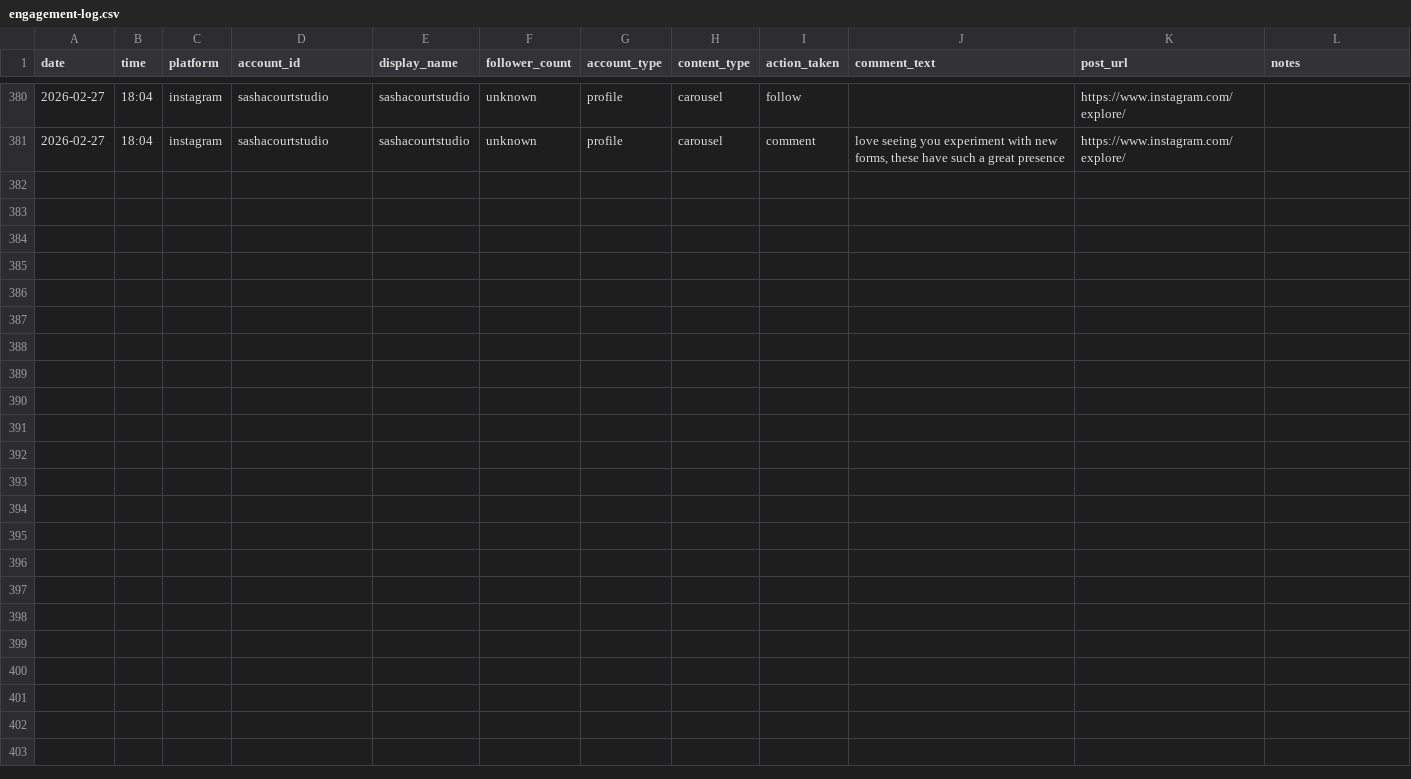
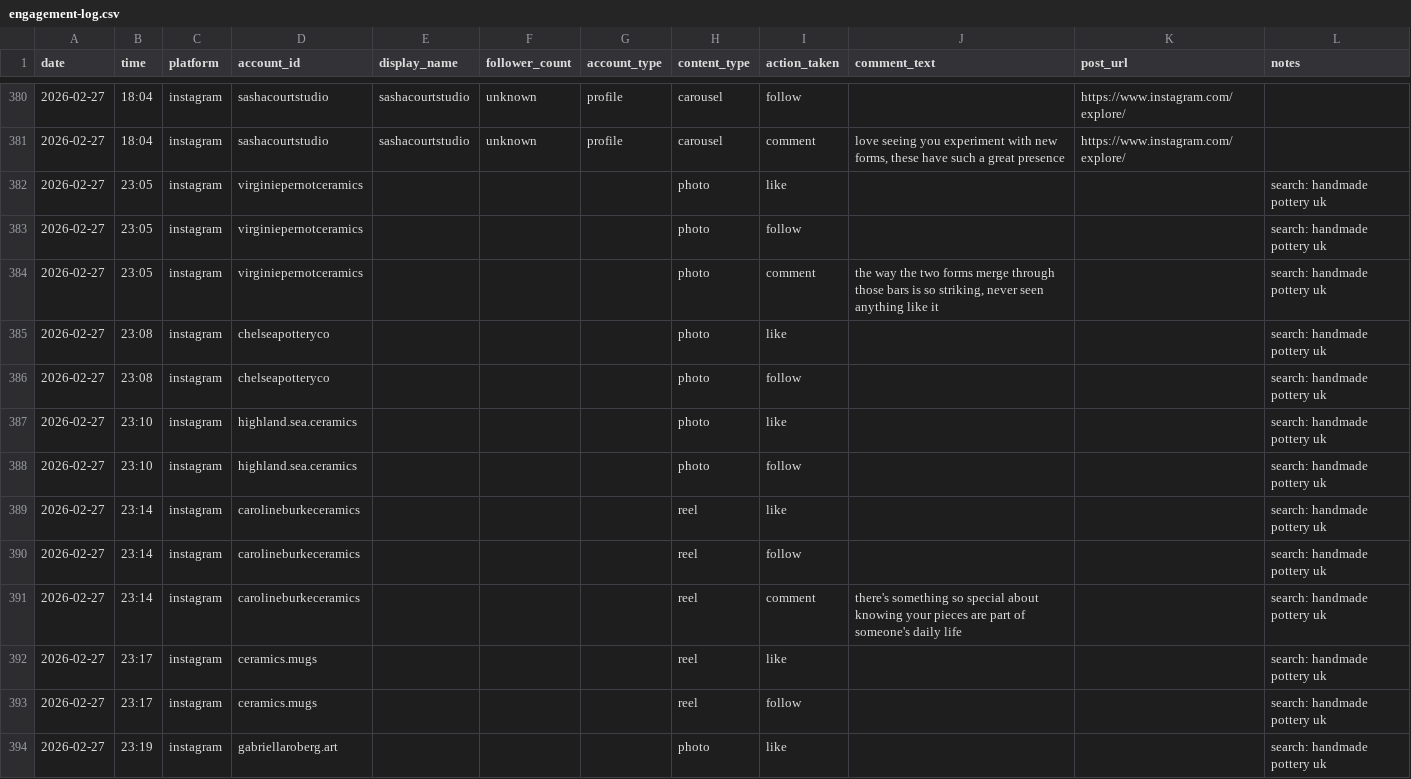
Before and after one commit to Dunc4nJ/agent-skills, a CSV file: skills/social-media-engagement/engagement-log.csv, drawn as a sheet; only a part is shown, gaps mark what is left out; the diff covers the shown part only.

```diff
--- a/skills/social-media-engagement/engagement-log.csv
+++ b/skills/social-media-engagement/engagement-log.csv
@@ -381 +381,14 @@ date,time,platform,account_id,display_name,follower_count,account_type,content_t
 2026-02-27,18:04,instagram,sashacourtstudio,sashacourtstudio,unknown,profile,carousel,comment,"love seeing you experiment with new forms, these have such a great presence",https://www.instagram.com/explore/,
+2026-02-27,23:05,instagram,virginiepernotceramics,,,,photo,like,,,"search: handmade pottery uk"
+2026-02-27,23:05,instagram,virginiepernotceramics,,,,photo,follow,,,"search: handmade pottery uk"
+2026-02-27,23:05,instagram,virginiepernotceramics,,,,photo,comment,"the way the two forms merge through those bars is so striking, never seen anything like it",,"search: handmade pottery uk"
+2026-02-27,23:08,instagram,chelseapotteryco,,,,photo,like,,,"search: handmade pottery uk"
+2026-02-27,23:08,instagram,chelseapotteryco,,,,photo,follow,,,"search: handmade pottery uk"
+2026-02-27,23:10,instagram,highland.sea.ceramics,,,,photo,like,,,"search: handmade pottery uk"
+2026-02-27,23:10,instagram,highland.sea.ceramics,,,,photo,follow,,,"search: handmade pottery uk"
+2026-02-27,23:14,instagram,carolineburkeceramics,,,,reel,like,,,"search: handmade pottery uk"
+2026-02-27,23:14,instagram,carolineburkeceramics,,,,reel,follow,,,"search: handmade pottery uk"
+2026-02-27,23:14,instagram,carolineburkeceramics,,,,reel,comment,"there's something so special about knowing your pieces are part of someone's daily life",,"search: handmade pottery uk"
+2026-02-27,23:17,instagram,ceramics.mugs,,,,reel,like,,,"search: handmade pottery uk"
+2026-02-27,23:17,instagram,ceramics.mugs,,,,reel,follow,,,"search: handmade pottery uk"
+2026-02-27,23:19,instagram,gabriellaroberg.art,,,,photo,like,,,"search: handmade pottery uk"
```
Also changed, not shown: 13 added rows elsewhere in this file, 7 other files.
